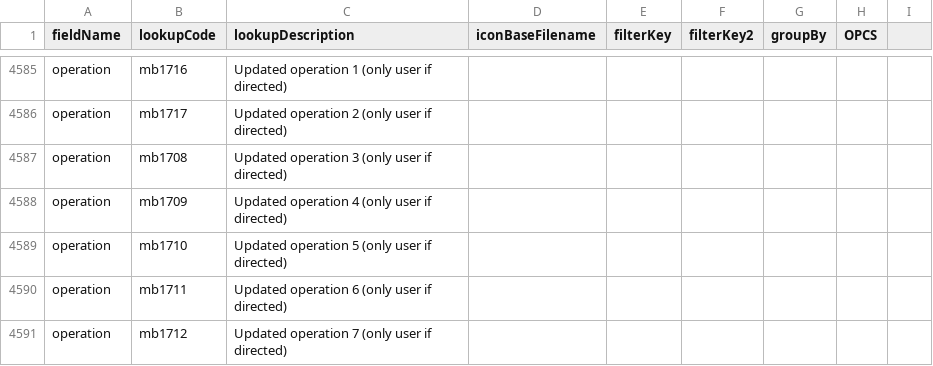
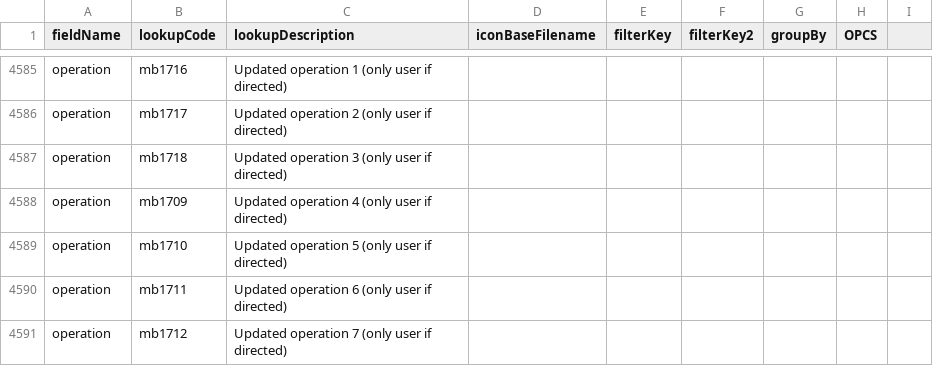
Before and after one commit to homepark/lkups, a CSV file: mbylkup.csv, drawn as a sheet; only a part is shown, gaps mark what is left out.

Commit message:
Update mbylkup.csv

```diff
--- a/mbylkup.csv
+++ b/mbylkup.csv
@@ -4586,3 +4586,3 @@ operation,mb1716,Updated operation 1 (only user if directed),,,,,,
 operation,mb1717,Updated operation 2 (only user if directed),,,,,,
-operation,mb1708,Updated operation 3 (only user if directed),,,,,,
+operation,mb1718,Updated operation 3 (only user if directed),,,,,,
 operation,mb1709,Updated operation 4 (only user if directed),,,,,,
```
